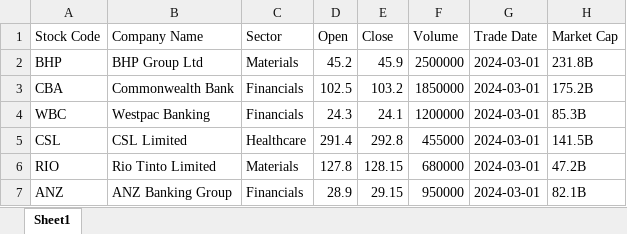
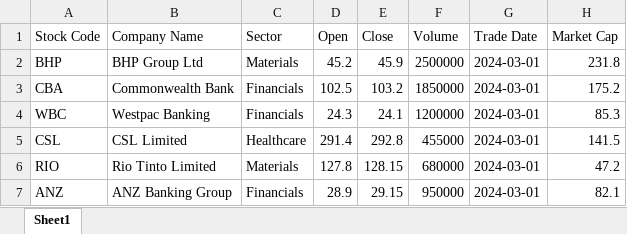
Before and after one commit to achaljoshi/ComparisonTrade, an Excel workbook: asx_1.xlsx, sheet Sheet1, drawn as a sheet; values as stored, in another font and other column widths than the file's, no borders; the diff names each change by its address in the sheet, - before the commit and + after, or states it on an @@ line.

```diff
--- a/asx_1.xlsx (sheet Sheet1)
+++ b/asx_1.xlsx (sheet Sheet1)
-H2 (Market Cap): 231.8B
+H2 (Market Cap): 231.8
-H3 (Market Cap): 175.2B
+H3 (Market Cap): 175.2
-H4 (Market Cap): 85.3B
+H4 (Market Cap): 85.3
-H5 (Market Cap): 141.5B
+H5 (Market Cap): 141.5
-H6 (Market Cap): 47.2B
+H6 (Market Cap): 47.2
-H7 (Market Cap): 82.1B
+H7 (Market Cap): 82.1
```
Also changed, not shown: asx_2.xlsx, output/20250214/result.xlsx, 4 other files.
